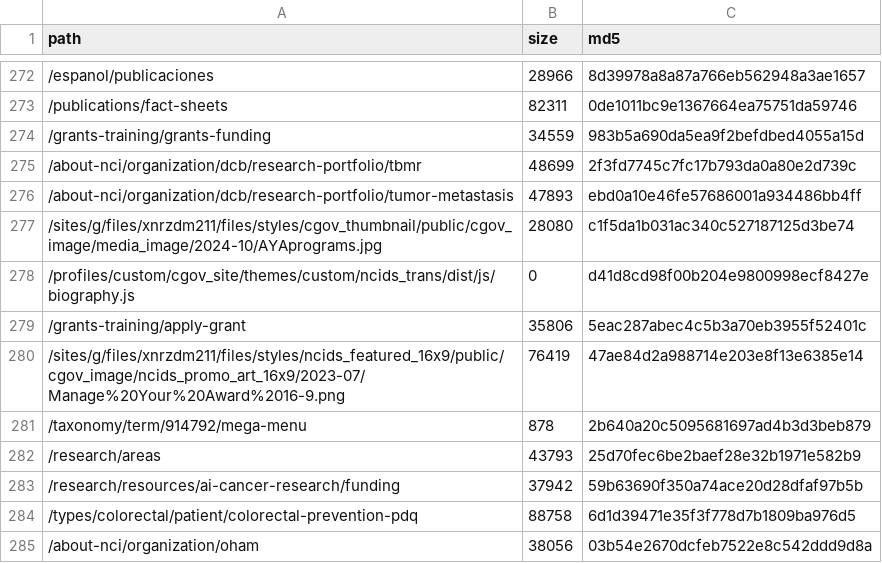
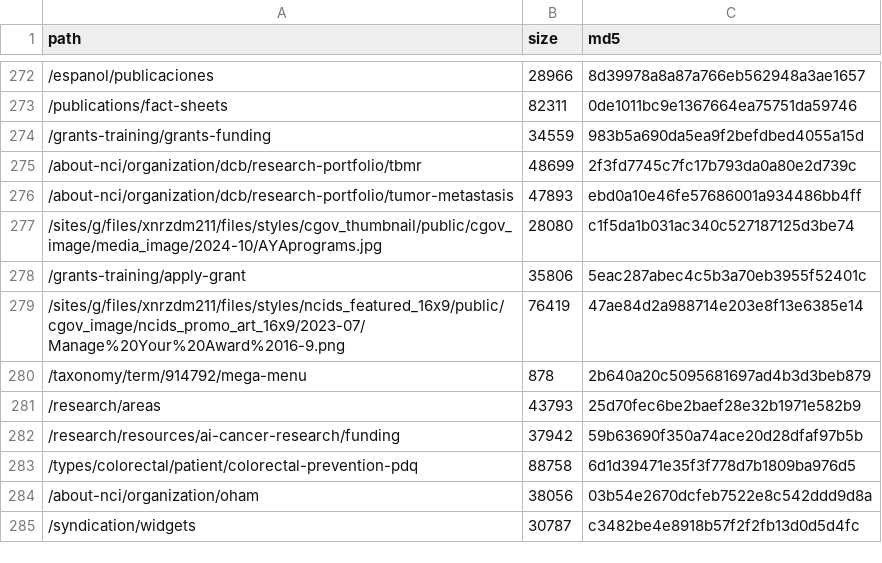
Before and after one commit to blairlearn/cgov-load-test, a CSV file: data-files/200.csv, drawn as a sheet; only a part is shown, gaps mark what is left out; the shorter side is filled out with more unchanged rows; the diff names each change by its address in the sheet, - before the commit and + after, or states it on an @@ line.

```diff
--- a/data-files/200.csv
+++ b/data-files/200.csv
-row 278: /profiles/custom/cgov_site/themes/custom/ncids_trans/dist/js/biography.js | 0 | d41d8cd98f00b204e9800998ecf8427e
```
Also changed, not shown: generate/url-list.csv.
